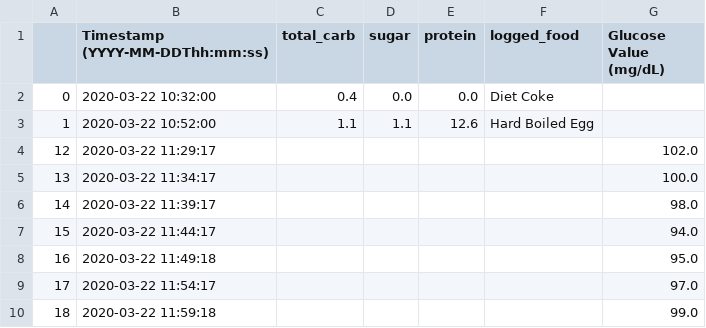
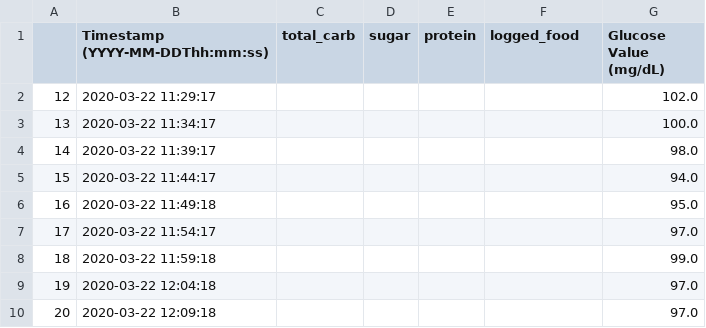
Before and after one commit to ShuchangLiu951/Every-Bite-Counts, a CSV file: filtered data/number10_integrate.csv, drawn as a sheet; only a part is shown; the shorter side is filled out with more unchanged rows.

```diff
--- a/filtered data/number10_integrate.csv
+++ b/filtered data/number10_integrate.csv
@@ -1,4 +1,2 @@
 ,Timestamp (YYYY-MM-DDThh:mm:ss),total_carb,sugar,protein,logged_food,Glucose Value (mg/dL)
-0,2020-03-22 10:32:00,0.4,0.0,0.0,Diet Coke,
-1,2020-03-22 10:52:00,1.1,1.1,12.6,Hard Boiled Egg,
 12,2020-03-22 11:29:17,,,,,102.0
```
Also changed, not shown: filtered data/number14_integrate.csv, filtered data/number2_integrate.csv, 6 other files.
